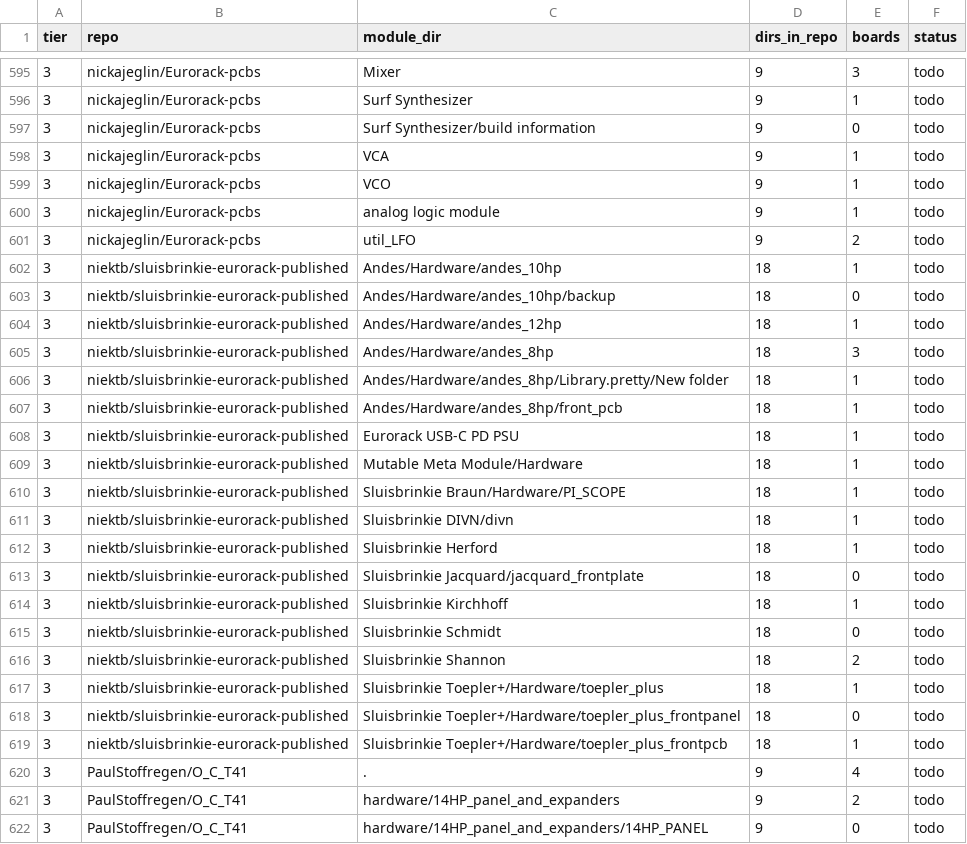
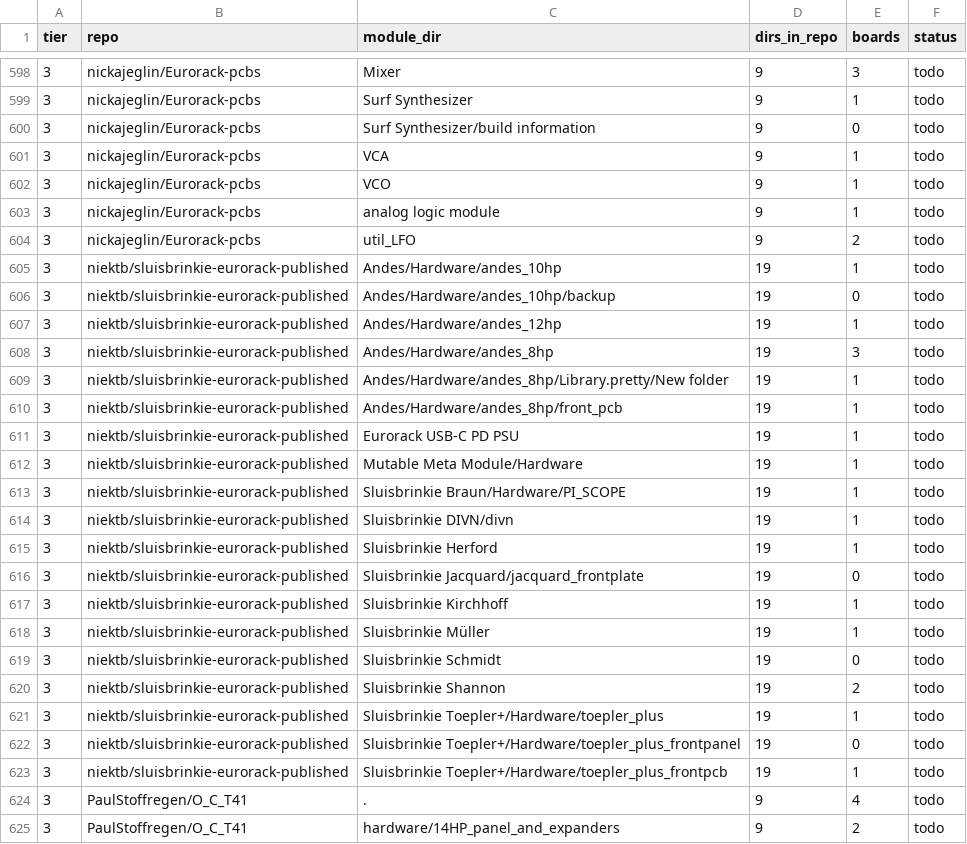
Before and after one commit to daaaaaaaaaniel/my-awesome-eurorack, a TSV file: data/runlist.tsv, drawn as a sheet; only a part is shown, gaps mark what is left out; the shorter side is filled out with more unchanged rows; the diff covers the shown part only.

```diff
--- a/data/runlist.tsv
+++ b/data/runlist.tsv
@@ -601,20 +604,21 @@ tier	repo	module_dir	dirs_in_repo	boards	status
 3	nickajeglin/Eurorack-pcbs	util_LFO	9	2	todo
-3	niektb/sluisbrinkie-eurorack-published	Andes/Hardware/andes_10hp	18	1	todo
-3	niektb/sluisbrinkie-eurorack-published	Andes/Hardware/andes_10hp/backup	18	0	todo
-3	niektb/sluisbrinkie-eurorack-published	Andes/Hardware/andes_12hp	18	1	todo
-3	niektb/sluisbrinkie-eurorack-published	Andes/Hardware/andes_8hp	18	3	todo
-3	niektb/sluisbrinkie-eurorack-published	Andes/Hardware/andes_8hp/Library.pretty/New folder	18	1	todo
-3	niektb/sluisbrinkie-eurorack-published	Andes/Hardware/andes_8hp/front_pcb	18	1	todo
-3	niektb/sluisbrinkie-eurorack-published	Eurorack USB-C PD PSU	18	1	todo
-3	niektb/sluisbrinkie-eurorack-published	Mutable Meta Module/Hardware	18	1	todo
-3	niektb/sluisbrinkie-eurorack-published	Sluisbrinkie Braun/Hardware/PI_SCOPE	18	1	todo
-3	niektb/sluisbrinkie-eurorack-published	Sluisbrinkie DIVN/divn	18	1	todo
-3	niektb/sluisbrinkie-eurorack-published	Sluisbrinkie Herford	18	1	todo
-3	niektb/sluisbrinkie-eurorack-published	Sluisbrinkie Jacquard/jacquard_frontplate	18	0	todo
-3	niektb/sluisbrinkie-eurorack-published	Sluisbrinkie Kirchhoff	18	1	todo
-3	niektb/sluisbrinkie-eurorack-published	Sluisbrinkie Schmidt	18	0	todo
-3	niektb/sluisbrinkie-eurorack-published	Sluisbrinkie Shannon	18	2	todo
-3	niektb/sluisbrinkie-eurorack-published	Sluisbrinkie Toepler+/Hardware/toepler_plus	18	1	todo
-3	niektb/sluisbrinkie-eurorack-published	Sluisbrinkie Toepler+/Hardware/toepler_plus_frontpanel	18	0	todo
-3	niektb/sluisbrinkie-eurorack-published	Sluisbrinkie Toepler+/Hardware/toepler_plus_frontpcb	18	1	todo
+3	niektb/sluisbrinkie-eurorack-published	Andes/Hardware/andes_10hp	19	1	todo
+3	niektb/sluisbrinkie-eurorack-published	Andes/Hardware/andes_10hp/backup	19	0	todo
+3	niektb/sluisbrinkie-eurorack-published	Andes/Hardware/andes_12hp	19	1	todo
+3	niektb/sluisbrinkie-eurorack-published	Andes/Hardware/andes_8hp	19	3	todo
+3	niektb/sluisbrinkie-eurorack-published	Andes/Hardware/andes_8hp/Library.pretty/New folder	19	1	todo
+3	niektb/sluisbrinkie-eurorack-published	Andes/Hardware/andes_8hp/front_pcb	19	1	todo
+3	niektb/sluisbrinkie-eurorack-published	Eurorack USB-C PD PSU	19	1	todo
+3	niektb/sluisbrinkie-eurorack-published	Mutable Meta Module/Hardware	19	1	todo
+3	niektb/sluisbrinkie-eurorack-published	Sluisbrinkie Braun/Hardware/PI_SCOPE	19	1	todo
+3	niektb/sluisbrinkie-eurorack-published	Sluisbrinkie DIVN/divn	19	1	todo
+3	niektb/sluisbrinkie-eurorack-published	Sluisbrinkie Herford	19	1	todo
+3	niektb/sluisbrinkie-eurorack-published	Sluisbrinkie Jacquard/jacquard_frontplate	19	0	todo
+3	niektb/sluisbrinkie-eurorack-published	Sluisbrinkie Kirchhoff	19	1	todo
+3	niektb/sluisbrinkie-eurorack-published	Sluisbrinkie Müller	19	1	todo
+3	niektb/sluisbrinkie-eurorack-published	Sluisbrinkie Schmidt	19	0	todo
+3	niektb/sluisbrinkie-eurorack-published	Sluisbrinkie Shannon	19	2	todo
+3	niektb/sluisbrinkie-eurorack-published	Sluisbrinkie Toepler+/Hardware/toepler_plus	19	1	todo
+3	niektb/sluisbrinkie-eurorack-published	Sluisbrinkie Toepler+/Hardware/toepler_plus_frontpanel	19	0	todo
+3	niektb/sluisbrinkie-eurorack-published	Sluisbrinkie Toepler+/Hardware/toepler_plus_frontpcb	19	1	todo
 3	PaulStoffregen/O_C_T41	.	9	4	todo
```
Also changed, not shown: 3 added rows and 9 edited cells elsewhere in this file, data/components-out.tsv, 48 other files.
